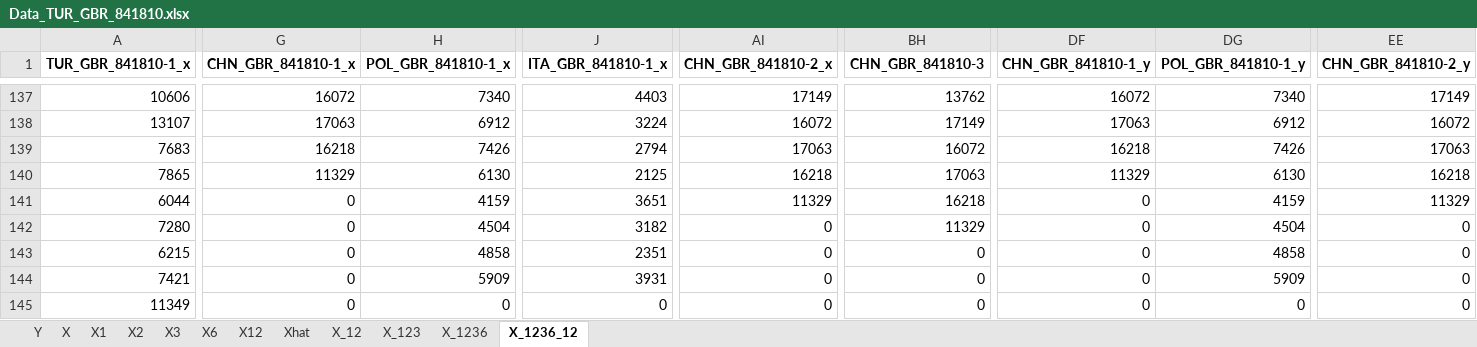
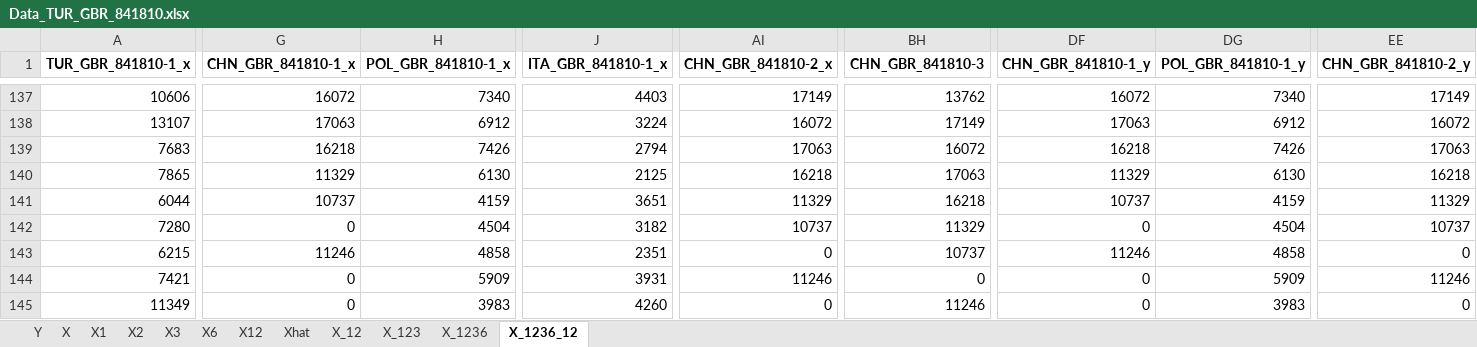
Before and after one commit to ozemre/Thesis_Project, an Excel workbook: Data_Sources_and_Preparation/Data_TUR_GBR_841810.xlsx, sheet X_1236_12, drawn as a sheet; only a part is shown, gaps mark what is left out; values as stored, in another font and other column widths than the file's, no borders; the diff covers the shown part only; the diff names each change by its address in the sheet, - before the commit and + after, or states it on an @@ line.

```diff
--- a/Data_Sources_and_Preparation/Data_TUR_GBR_841810.xlsx (sheet X_1236_12)
+++ b/Data_Sources_and_Preparation/Data_TUR_GBR_841810.xlsx (sheet X_1236_12)
-G141 (CHN_GBR_841810-1_x): 0
+G141 (CHN_GBR_841810-1_x): 10737
-DF141 (CHN_GBR_841810-1_y): 0
+DF141 (CHN_GBR_841810-1_y): 10737
-AI142 (CHN_GBR_841810-2_x): 0
+AI142 (CHN_GBR_841810-2_x): 10737
-EE142 (CHN_GBR_841810-2_y): 0
+EE142 (CHN_GBR_841810-2_y): 10737
-G143 (CHN_GBR_841810-1_x): 0
+G143 (CHN_GBR_841810-1_x): 11246
-BH143 (CHN_GBR_841810-3): 0
+BH143 (CHN_GBR_841810-3): 10737
-DF143 (CHN_GBR_841810-1_y): 0
+DF143 (CHN_GBR_841810-1_y): 11246
-AI144 (CHN_GBR_841810-2_x): 0
+AI144 (CHN_GBR_841810-2_x): 11246
-EE144 (CHN_GBR_841810-2_y): 0
+EE144 (CHN_GBR_841810-2_y): 11246
-H145 (POL_GBR_841810-1_x): 0
+H145 (POL_GBR_841810-1_x): 3983
-J145 (ITA_GBR_841810-1_x): 0
+J145 (ITA_GBR_841810-1_x): 4260
-BH145 (CHN_GBR_841810-3): 0
+BH145 (CHN_GBR_841810-3): 11246
-DG145 (POL_GBR_841810-1_y): 0
+DG145 (POL_GBR_841810-1_y): 3983
```
Also changed, not shown: 1 edited cell elsewhere in this sheet, sheet X_123, sheet X_1236, sheet X_12, sheet X1, sheet X, sheet Xhat, 2 more sheets, Data_Sources_and_Preparation/Explanation of Data and Sources.xlsx, 11 other files.
